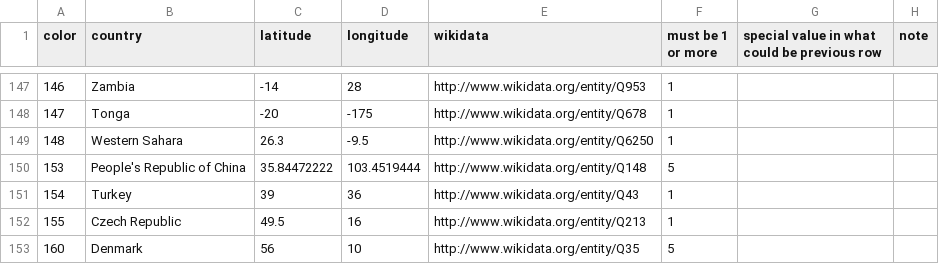
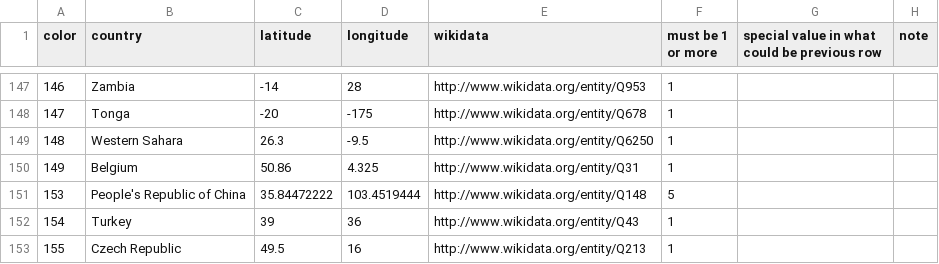
Before and after one commit to coordinates2country/coordinates2country, a CSV file: data/countries.csv, drawn as a sheet; only a part is shown, gaps mark what is left out; the shorter side is filled out with more unchanged rows.

```diff
--- a/data/countries.csv
+++ b/data/countries.csv
@@ -149,2 +149,3 @@ color,country,latitude,longitude,wikidata,must be 1 or more,special value in wha
 148,Western Sahara,26.3,-9.5,http://www.wikidata.org/entity/Q6250,1,,
+149,Belgium,50.86,4.325,http://www.wikidata.org/entity/Q31,1,,
 153,People's Republic of China,35.84472222,103.4519444,http://www.wikidata.org/entity/Q148,5,,
```
Also changed, not shown: src/main/resources/countries.csv, 7 other files.
